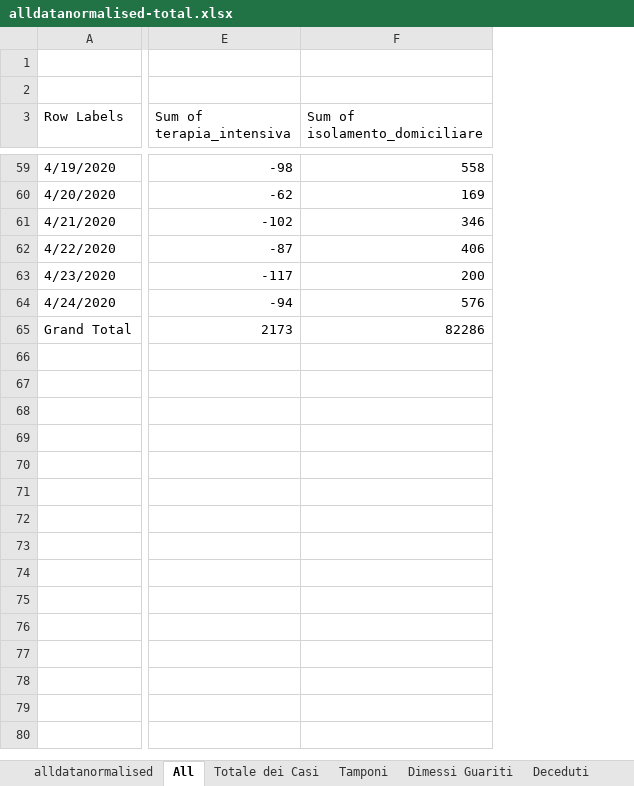
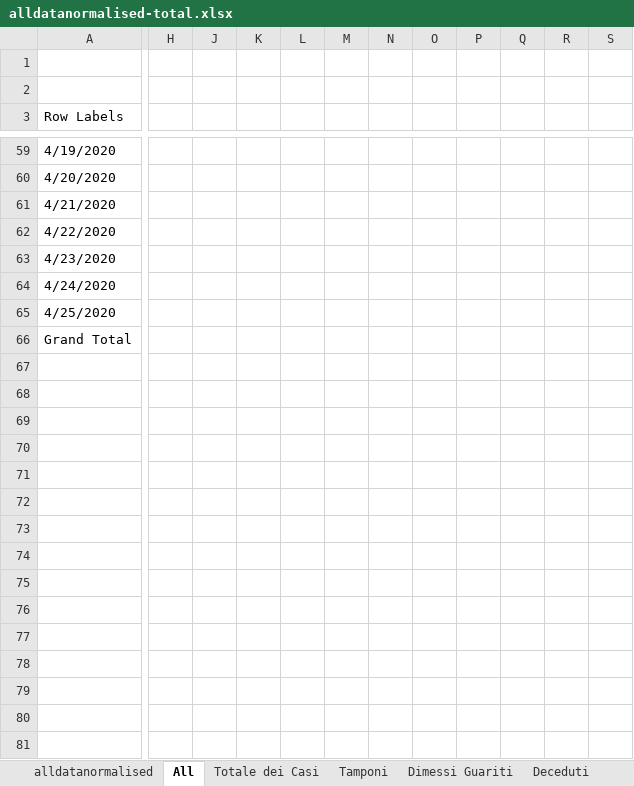
Before and after one commit to gadaxmagicgadax/covid-19, an Excel workbook: alldatanormalised-total.xlsx, sheet All, drawn as a sheet; only a part is shown, gaps mark what is left out; values as stored, in another font and other column widths than the file's, no borders; charts and pictures not drawn; removed rows and columns are numbered as before the commit, all else as after; rows hold the shown columns only; the diff covers the shown part only; the diff names each change by its address in the sheet, - before the commit and + after, or states it on an @@ line.

```diff
--- a/alldatanormalised-total.xlsx (sheet All)
+++ b/alldatanormalised-total.xlsx (sheet All)
@@ column E (Sum of terapia_intensiva) hidden, rows 59-65: -98 | -62 | -102 | -87 | -117 | -94 | 2173 @@
@@ column F (Sum of isolamento_domiciliare) hidden, rows 59-65: 558 | 169 | 346 | 406 | 200 | 576 | 82286 @@
+column H, empty
+column J, empty
+column K, empty
+column L, empty
+column M, empty
+column N, empty
+column O, empty
+column P, empty
+column Q, empty
+column R, empty
+column S, empty
+row 65: 4/25/2020
+row 66: Grand Total
-row 67: Grand Total | 2173 | 82286
+row 67: (empty)
+row 68: (empty)
+row 69: (empty)
+row 70: (empty)
+row 71: (empty)
+row 72: (empty)
+row 73: (empty)
+row 74: (empty)
+row 75: (empty)
+row 76: (empty)
+row 77: (empty)
+row 78: (empty)
+row 79: (empty)
+row 80: (empty)
+row 81: (empty)
```
Also changed, not shown: 38 added rows, 2 added columns and cell formats elsewhere in this sheet, sheet alldatanormalised, sheet Contagiati, sheet Tamponi, sheet Deceduti, sheet Dimessi Guariti, sheet Totale dei Casi, 1 more sheet, hidden cells, charts or pictures.
